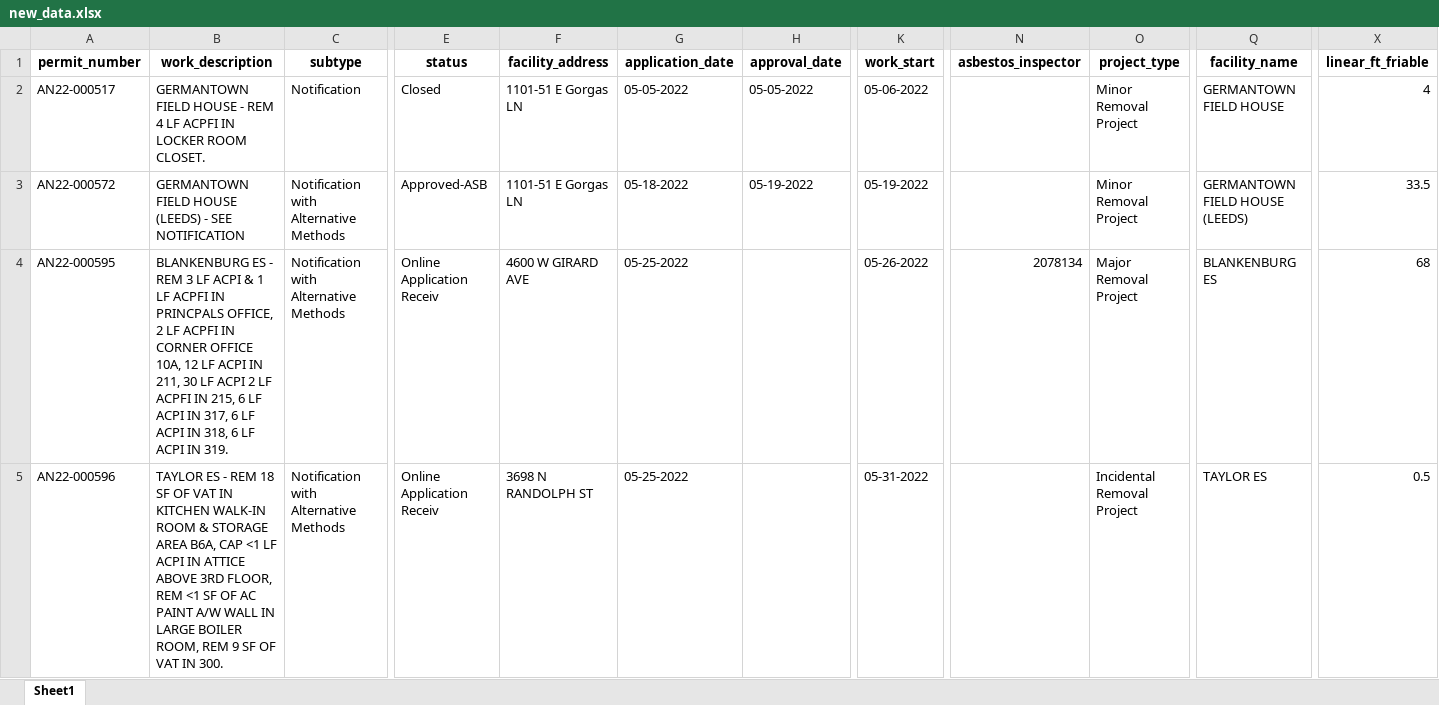
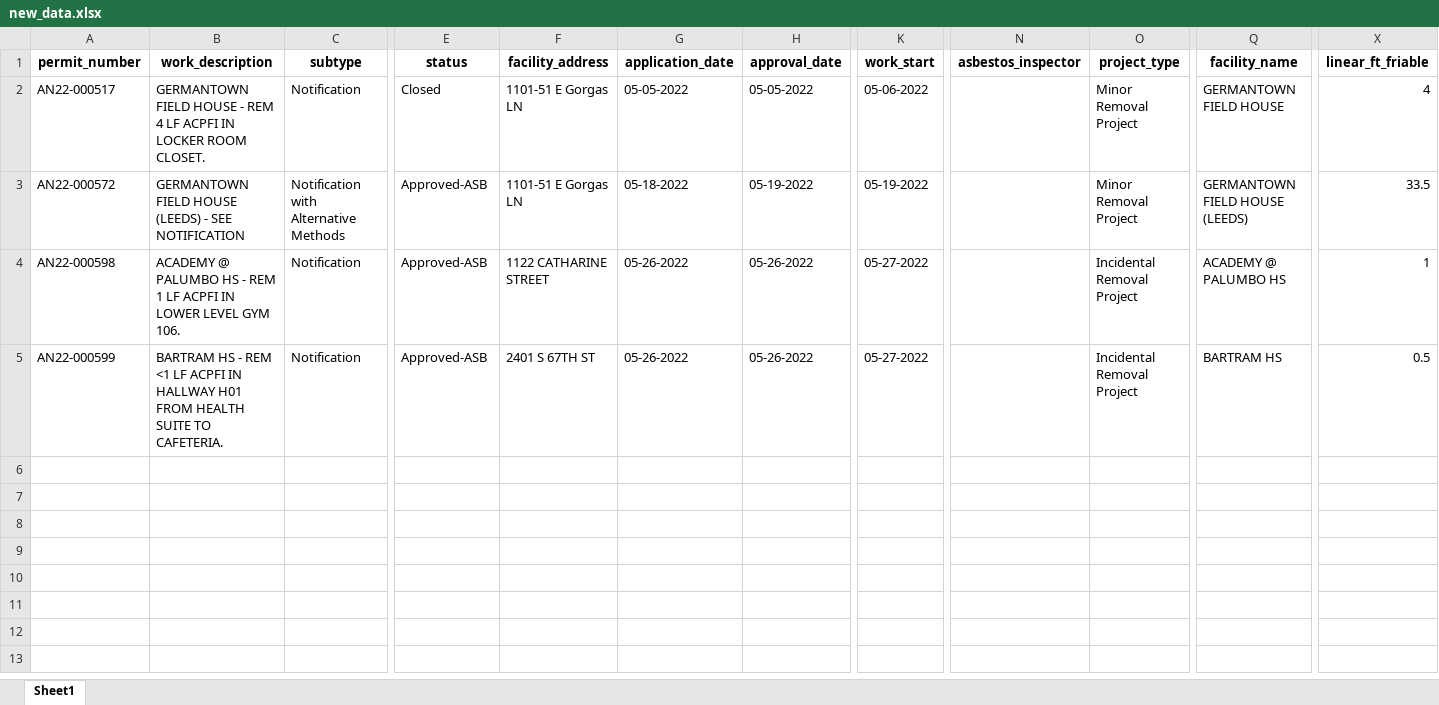
Before and after one commit to PhilaController/asbestos-dashboard-data, an Excel workbook: data/interim/new_data.xlsx, sheet Sheet1, drawn as a sheet; only a part is shown, gaps mark what is left out; values as stored, in another font and other column widths than the file's, no borders; the diff covers the shown part only; the diff names each change by its address in the sheet, - before the commit and + after, or states it on an @@ line.

```diff
--- a/data/interim/new_data.xlsx (sheet Sheet1)
+++ b/data/interim/new_data.xlsx (sheet Sheet1)
-A4 (permit_number): AN22-000595
+A4 (permit_number): AN22-000598
-B4 (work_description): BLANKENBURG ES - REM 3 LF ACPI & 1 LF ACPFI IN PRINCPALS OFFICE, 2 LF ACPFI IN CORNER OFFICE 10A, 12 LF ACPI IN 211, 30 LF ACPI 2 LF ACPFI IN 215, 6 LF ACPI IN 317, 6 LF ACPI IN 318, 6 LF ACPI IN 319.
+B4 (work_description): ACADEMY @ PALUMBO HS - REM 1 LF ACPFI IN LOWER LEVEL GYM 106.
-C4:C5 (subtype): Notification with Alternative Methods
+C4:C5 (subtype): Notification
-E4:E5 (status): Online Application Receiv
+E4:E5 (status): Approved-ASB
-F4 (facility_address): 4600 W GIRARD AVE
+F4 (facility_address): 1122 CATHARINE STREET
-G4:G5 (application_date): 05-25-2022
+G4:G5 (application_date): 05-26-2022
-H4:H5 (approval_date): (empty)
+H4:H5 (approval_date): 05-26-2022
-K4 (work_start): 05-26-2022
+K4 (work_start): 05-27-2022
-N4 (asbestos_inspector): 2078134
+N4 (asbestos_inspector): (empty)
-O4 (project_type): Major Removal Project
+O4 (project_type): Incidental Removal Project
-Q4 (facility_name): BLANKENBURG ES
+Q4 (facility_name): ACADEMY @ PALUMBO HS
-X4 (linear_ft_friable): 68
+X4 (linear_ft_friable): 1
-A5 (permit_number): AN22-000596
+A5 (permit_number): AN22-000599
-B5 (work_description): TAYLOR ES - REM 18 SF OF VAT IN KITCHEN WALK-IN ROOM & STORAGE AREA B6A, CAP <1 LF ACPI IN ATTICE ABOVE 3RD FLOOR, REM <1 SF OF AC PAINT A/W WALL IN LARGE BOILER ROOM, REM 9 SF OF VAT IN 300.
+B5 (work_description): BARTRAM HS - REM <1 LF ACPFI IN HALLWAY H01 FROM HEALTH SUITE TO CAFETERIA.
-F5 (facility_address): 3698 N RANDOLPH ST
+F5 (facility_address): 2401 S 67TH ST
-K5 (work_start): 05-31-2022
+K5 (work_start): 05-27-2022
-Q5 (facility_name): TAYLOR ES
+Q5 (facility_name): BARTRAM HS
```
Also changed, not shown: 4 edited cells elsewhere in this sheet, data/interim/missing_geocoded_addresses.xlsx, 3 other files.
